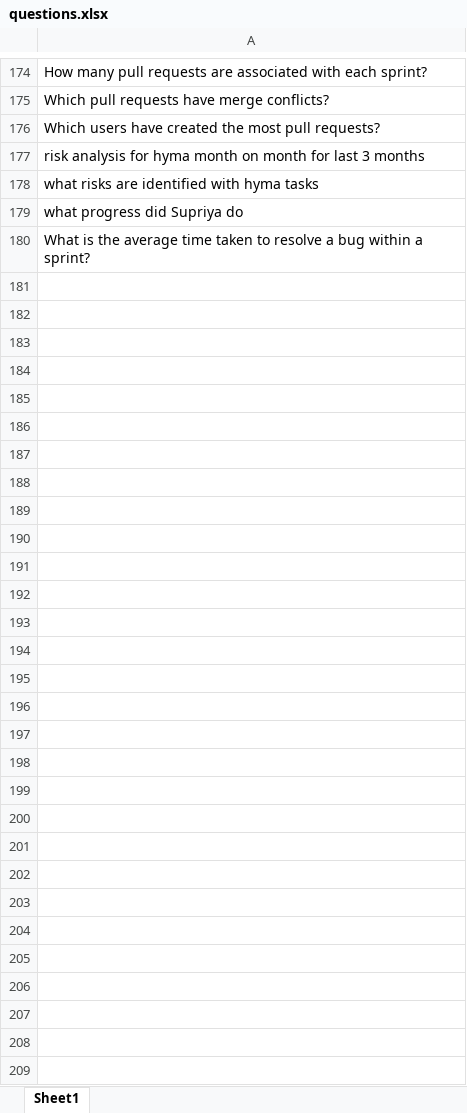
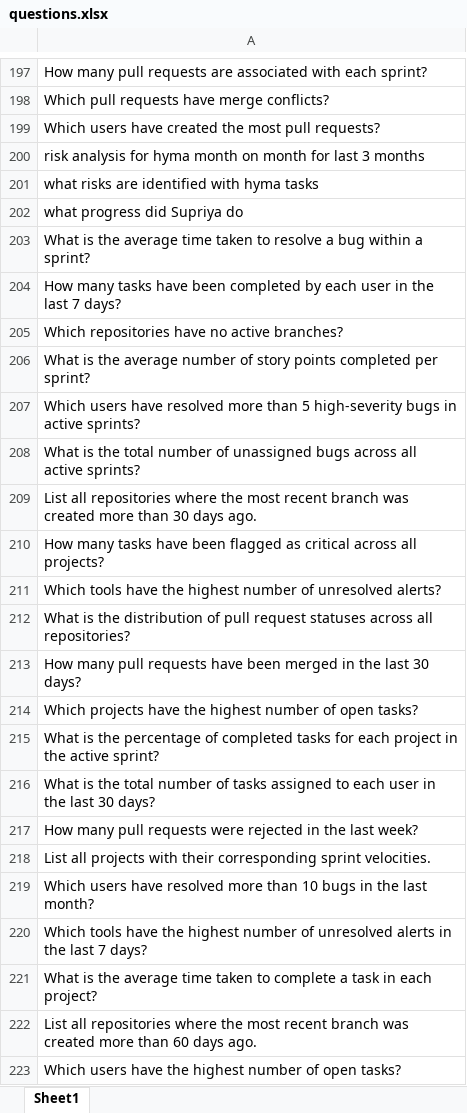
Before and after one commit to Pavanraj-kine/chatbot_testing_selinum, an Excel workbook: questions.xlsx, sheet Sheet1, drawn as a sheet; only a part is shown, gaps mark what is left out; values as stored, in another font and other column widths than the file's, no borders; the diff covers the shown part only; the diff names each change by its address in the sheet, - before the commit and + after, or states it on an @@ line.

```diff
--- a/questions.xlsx (sheet Sheet1)
+++ b/questions.xlsx (sheet Sheet1)
+row 204: How many tasks have been completed by each user in the last 7 days?
+row 205: Which repositories have no active branches?
+row 206: What is the average number of story points completed per sprint?
+row 207: Which users have resolved more than 5 high-severity bugs in active sprints?
+row 208: What is the total number of unassigned bugs across all active sprints?
+row 209: List all repositories where the most recent branch was created more than 30 days ago.
+row 210: How many tasks have been flagged as critical across all projects?
+row 211: Which tools have the highest number of unresolved alerts?
+row 212: What is the distribution of pull request statuses across all repositories?
+row 213: How many pull requests have been merged in the last 30 days?
+row 214: Which projects have the highest number of open tasks?
+row 215: What is the percentage of completed tasks for each project in the active sprint?
+row 216: What is the total number of tasks assigned to each user in the last 30 days?
+row 217: How many pull requests were rejected in the last week?
+row 218: List all projects with their corresponding sprint velocities.
+row 219: Which users have resolved more than 10 bugs in the last month?
+row 220: Which tools have the highest number of unresolved alerts in the last 7 days?
+row 221: What is the average time taken to complete a task in each project?
+row 222: List all repositories where the most recent branch was created more than 60 days ago.
+row 223: Which users have the highest number of open tasks?
```
Also changed, not shown: 61 added rows elsewhere in this sheet, 1 other file.
